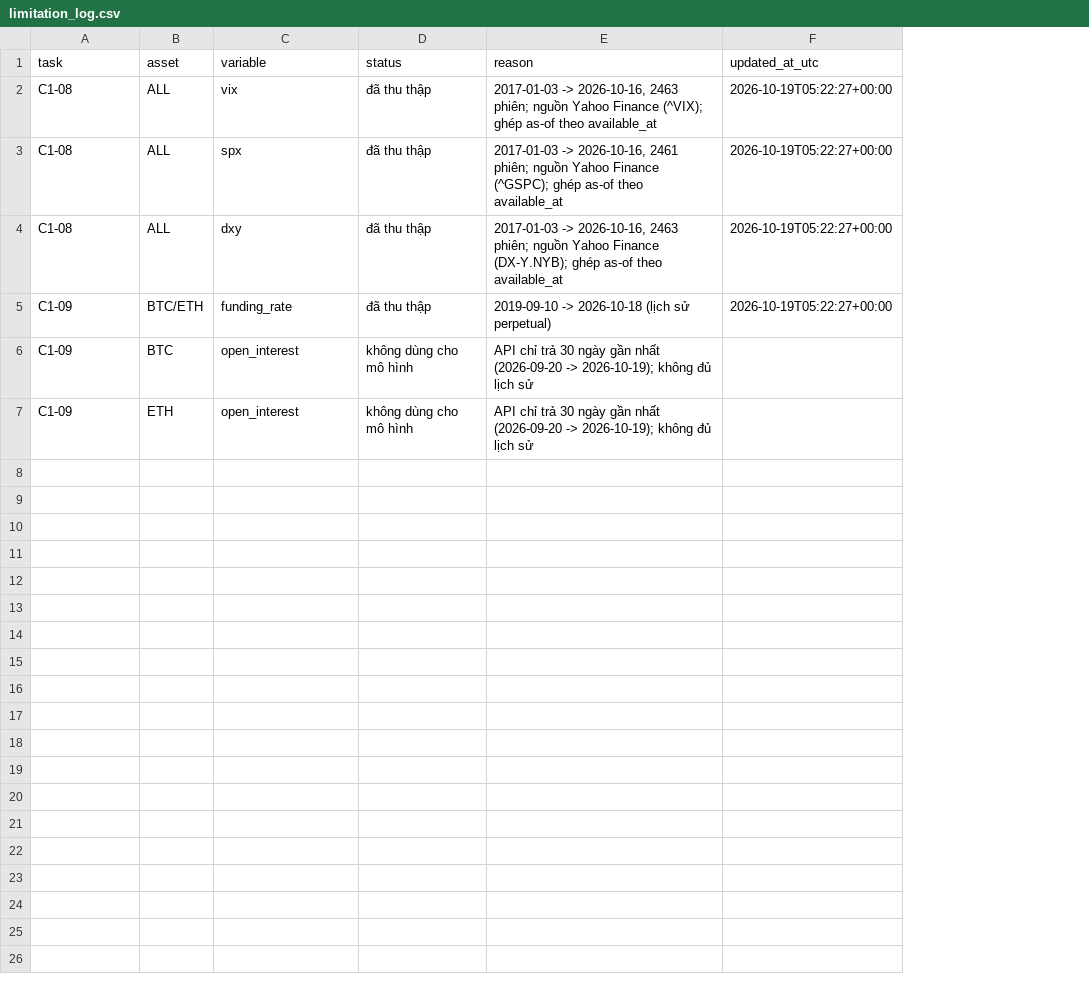
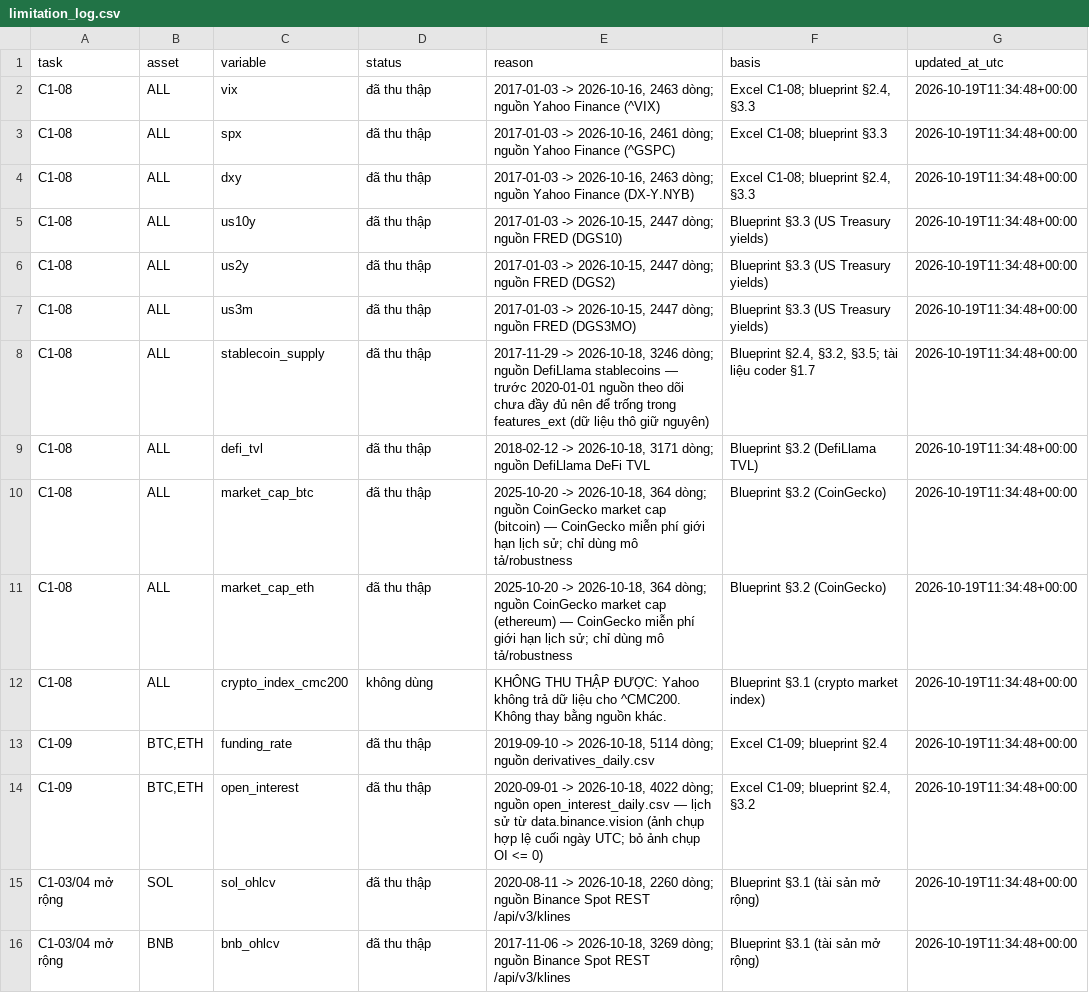
Before and after one commit to dinhduy26/AI-Regime-Detection-C3, a CSV file: outputs/metadata/limitation_log.csv, drawn as a sheet; removed rows and columns are numbered as before the commit, all else as after; the diff names each change by its address in the sheet, - before the commit and + after, or states it on an @@ line.

```diff
--- a/outputs/metadata/limitation_log.csv
+++ b/outputs/metadata/limitation_log.csv
+column F (basis), rows 2-4: Excel C1-08; blueprint §2.4, §3.3 | Excel C1-08; blueprint §3.3 | Excel C1-08; blueprint §2.4, §3.3; rows 13-14: Excel C1-09; blueprint §2.4 | Excel C1-09; blueprint §2.4, §3.2
-E2 (reason): …2026-10-16, 2463 phiên; nguồn Yahoo Finance (^VIX); ghép as-of theo available_at
+E2 (reason): …2026-10-16, 2463 dòng; nguồn Yahoo Finance (^VIX)
-G2:G4 (updated_at_utc): 2026-10-19T05:22:27+00:00
+G2:G4 (updated_at_utc): 2026-10-19T11:34:48+00:00
-E3 (reason): …2026-10-16, 2461 phiên; nguồn Yahoo Finance (^GSPC); ghép as-of theo available_at
+E3 (reason): …2026-10-16, 2461 dòng; nguồn Yahoo Finance (^GSPC)
-E4 (reason): …2026-10-16, 2463 phiên; nguồn Yahoo Finance (DX-Y.NYB); ghép as-of theo available_at
+E4 (reason): …2026-10-16, 2463 dòng; nguồn Yahoo Finance (DX-Y.NYB)
+row 5: C1-08 | ALL | us10y | đã thu thập | 2017-01-03 -> 2026-10-15, 2447 dòng; nguồn FRED (DGS10) | Blueprint §3.3 (US Treasury yields) | 2026-10-19T11:34:48+00:00
+row 6: C1-08 | ALL | us2y | đã thu thập | 2017-01-03 -> 2026-10-15, 2447 dòng; nguồn FRED (DGS2) | Blueprint §3.3 (US Treasury yields) | 2026-10-19T11:34:48+00:00
+row 7: C1-08 | ALL | us3m | đã thu thập | 2017-01-03 -> 2026-10-15, 2447 dòng; nguồn FRED (DGS3MO) | Blueprint §3.3 (US Treasury yields) | 2026-10-19T11:34:48+00:00
+row 8: C1-08 | ALL | stablecoin_supply | đã thu thập | 2017-11-29 -> 2026-10-18, 3246 dòng; nguồn DefiLlama stablecoins — trước 2020-01-01 nguồn theo dõi chưa đầy đủ nên để trống trong features_ext (dữ liệu thô giữ nguyên) | Blueprint §2.4, §3.2, §3.5; tài liệu coder §1.7 | 2026-10-19T11:34:48+00:00
+row 9: C1-08 | ALL | defi_tvl | đã thu thập | 2018-02-12 -> 2026-10-18, 3171 dòng; nguồn DefiLlama DeFi TVL | Blueprint §3.2 (DefiLlama TVL) | 2026-10-19T11:34:48+00:00
+row 10: C1-08 | ALL | market_cap_btc | đã thu thập | 2025-10-20 -> 2026-10-18, 364 dòng; nguồn CoinGecko market cap (bitcoin) — CoinGecko miễn phí giới hạn lịch sử; chỉ dùng mô tả/robustness | Blueprint §3.2 (CoinGecko) | 2026-10-19T11:34:48+00:00
+row 11: C1-08 | ALL | market_cap_eth | đã thu thập | 2025-10-20 -> 2026-10-18, 364 dòng; nguồn CoinGecko market cap (ethereum) — CoinGecko miễn phí giới hạn lịch sử; chỉ dùng mô tả/robustness | Blueprint §3.2 (CoinGecko) | 2026-10-19T11:34:48+00:00
+row 12: C1-08 | ALL | crypto_index_cmc200 | không dùng | KHÔNG THU THẬP ĐƯỢC: Yahoo không trả dữ liệu cho ^CMC200. Không thay bằng nguồn khác. | Blueprint §3.1 (crypto market index) | 2026-10-19T11:34:48+00:00
-B13 (asset): BTC/ETH
+B13 (asset): BTC,ETH
-E13 (reason): 2019-09-10 -> 2026-10-18 (lịch sử perpetual)
+E13 (reason): 2019-09-10 -> 2026-10-18, 5114 dòng; nguồn derivatives_daily.csv
-G13 (updated_at_utc): 2026-10-19T05:22:27+00:00
+G13 (updated_at_utc): 2026-10-19T11:34:48+00:00
-B14 (asset): BTC
+B14 (asset): BTC,ETH
-D14 (status): không dùng cho mô hình
+D14 (status): đã thu thập
-E14 (reason): API chỉ trả 30 ngày gần nhất (2026-09-20 -> 2026-10-19); không đủ lịch sử
+E14 (reason): 2020-09-01 -> 2026-10-18, 4022 dòng; nguồn open_interest_daily.csv — lịch sử từ data.binance.vision (ảnh chụp hợp lệ cuối ngày UTC; bỏ ảnh chụp OI <= 0)
-G14 (updated_at_utc): (empty)
+G14 (updated_at_utc): 2026-10-19T11:34:48+00:00
-row 7: C1-09 | ETH | open_interest | không dùng cho mô hình | API chỉ trả 30 ngày gần nhất (2026-09-20 -> 2026-10-19); không đủ lịch sử
+row 15: C1-03/04 mở rộng | SOL | sol_ohlcv | đã thu thập | 2020-08-11 -> 2026-10-18, 2260 dòng; nguồn Binance Spot REST /api/v3/klines | Blueprint §3.1 (tài sản mở rộng) | 2026-10-19T11:34:48+00:00
+row 16: C1-03/04 mở rộng | BNB | bnb_ohlcv | đã thu thập | 2017-11-06 -> 2026-10-18, 3269 dòng; nguồn Binance Spot REST /api/v3/klines | Blueprint §3.1 (tài sản mở rộng) | 2026-10-19T11:34:48+00:00
```
Also changed, not shown: data/raw/btc_ohlcv.csv, data/raw/eth_ohlcv.csv, 47 other files.
